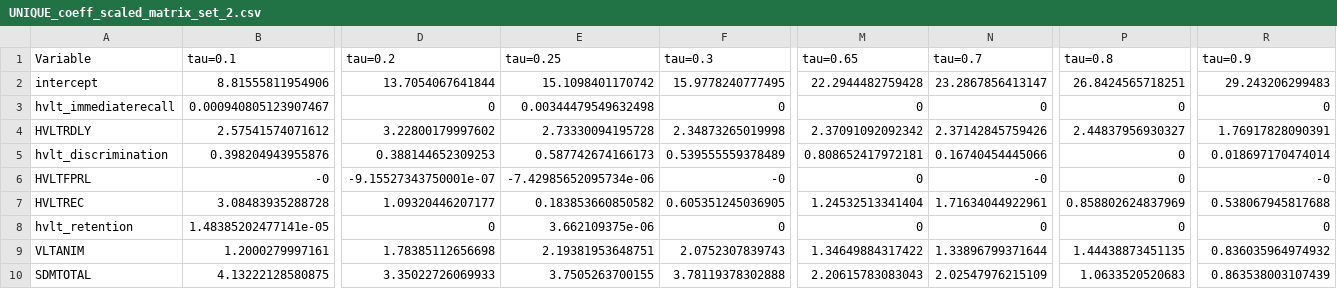
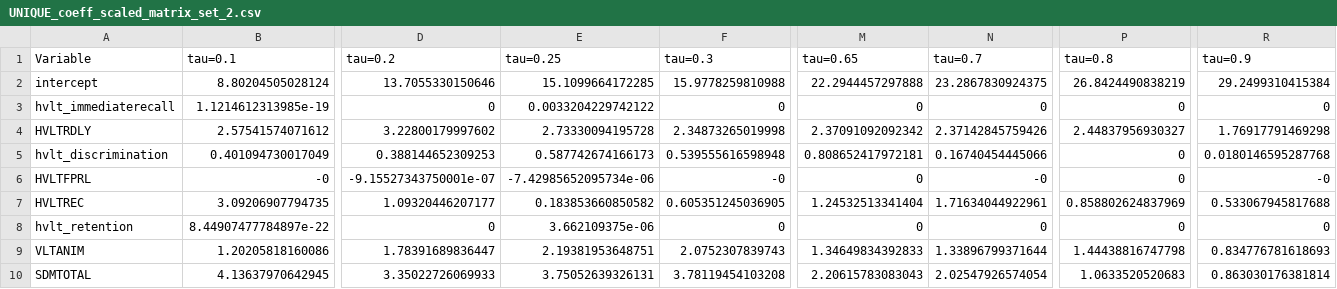
Before and after one commit to priyamdas2/UNIQUE, a CSV file: Case study/Output/UNIQUE_coeff_scaled_matrix_set_2.csv, drawn as a sheet; only a part is shown, gaps mark what is left out; the diff covers the shown part only; the diff names each change by its address in the sheet, - before the commit and + after, or states it on an @@ line.

```diff
--- a/Case study/Output/UNIQUE_coeff_scaled_matrix_set_2.csv
+++ b/Case study/Output/UNIQUE_coeff_scaled_matrix_set_2.csv
-B2 (tau=0.1): 8.81555811954906
+B2 (tau=0.1): 8.80204505028124
-D2 (tau=0.2): 13.7054067641844
+D2 (tau=0.2): 13.7055330150646
-E2 (tau=0.25): 15.1098401170742
+E2 (tau=0.25): 15.1099664172285
-F2 (tau=0.3): 15.9778240777495
+F2 (tau=0.3): 15.9778259810988
-M2 (tau=0.65): 22.2944482759428
+M2 (tau=0.65): 22.2944457297888
-N2 (tau=0.7): 23.2867856413147
+N2 (tau=0.7): 23.2867830924375
-P2 (tau=0.8): 26.8424565718251
+P2 (tau=0.8): 26.8424490838219
-R2 (tau=0.9): 29.243206299483
+R2 (tau=0.9): 29.2499310415384
-B3 (tau=0.1): 0.000940805123907467
+B3 (tau=0.1): 1.1214612313985e-19
-E3 (tau=0.25): 0.00344479549632498
+E3 (tau=0.25): 0.0033204229742122
-R4 (tau=0.9): 1.76917828090391
+R4 (tau=0.9): 1.76917791469298
-B5 (tau=0.1): 0.398204943955876
+B5 (tau=0.1): 0.401094730017049
-F5 (tau=0.3): 0.539555559378489
+F5 (tau=0.3): 0.539555616598948
-R5 (tau=0.9): 0.018697170474014
+R5 (tau=0.9): 0.0180146595287768
-B7 (tau=0.1): 3.08483935288728
+B7 (tau=0.1): 3.09206907794735
-R7 (tau=0.9): 0.538067945817688
+R7 (tau=0.9): 0.533067945817688
-B8 (tau=0.1): 1.48385202477141e-05
+B8 (tau=0.1): 8.44907477784897e-22
-B9 (tau=0.1): 1.2000279997161
+B9 (tau=0.1): 1.20205818160086
-D9 (tau=0.2): 1.78385112656698
+D9 (tau=0.2): 1.78391689836447
-M9 (tau=0.65): 1.34649884317422
+M9 (tau=0.65): 1.34649834392833
-P9 (tau=0.8): 1.44438873451135
+P9 (tau=0.8): 1.44438816747798
-R9 (tau=0.9): 0.836035964974932
+R9 (tau=0.9): 0.834776781618693
-B10 (tau=0.1): 4.13222128580875
+B10 (tau=0.1): 4.13637970642945
-E10 (tau=0.25): 3.7505263700155
+E10 (tau=0.25): 3.75052639326131
-F10 (tau=0.3): 3.78119378302888
+F10 (tau=0.3): 3.78119454103208
-N10 (tau=0.7): 2.02547976215109
+N10 (tau=0.7): 2.02547926574054
-R10 (tau=0.9): 0.863538003107439
+R10 (tau=0.9): 0.863030176381814
```
Also changed, not shown: 14 edited cells elsewhere in this file, Case study/Output/OOS_performance_set_2.csv, Case study/Output/QRLASSO_coeff_original_matrix_set_2.csv, 4 other files.
